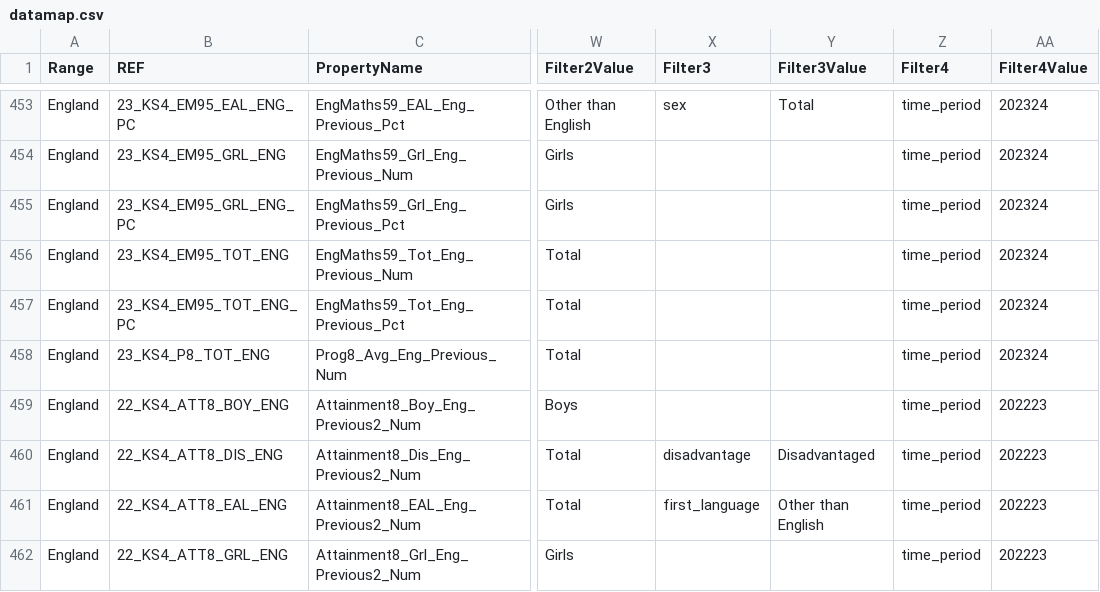
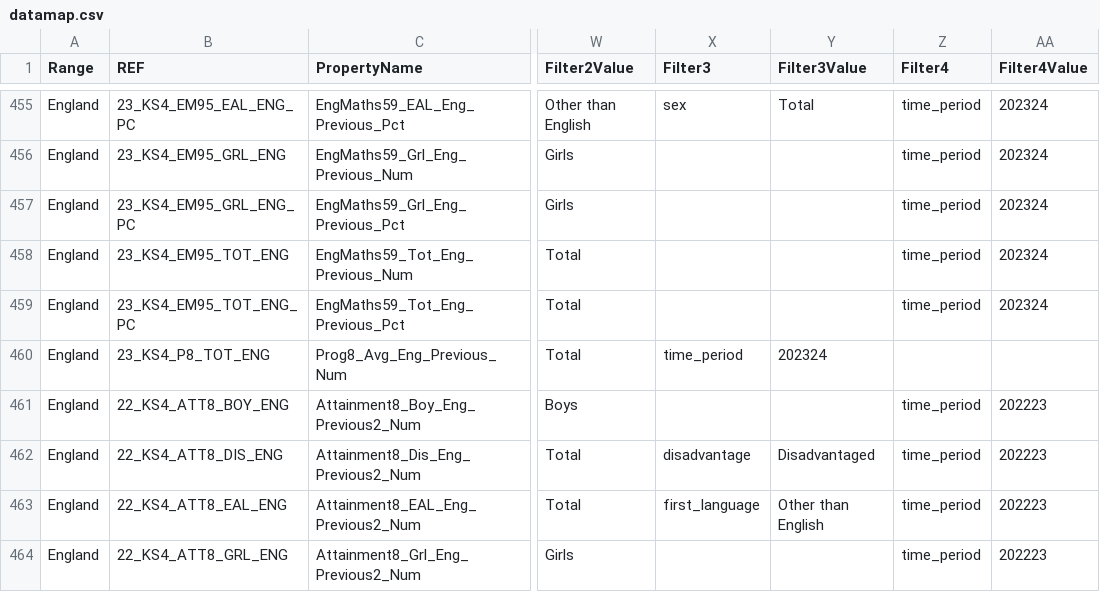
Before and after one commit to DFE-Digital/sap-public, a CSV file: SAPData/DataMap/datamap.csv, drawn as a sheet; only a part is shown, gaps mark what is left out; addresses are those after the commit; the diff covers the shown part only; the diff names each change by its address in the sheet, - before the commit and + after, or states it on an @@ line.

Commit message:
Add P8 Pupil numbers to datamap and include up to 5 filters

```diff
--- a/SAPData/DataMap/datamap.csv
+++ b/SAPData/DataMap/datamap.csv
-X460 (Filter3): (empty)
+X460 (Filter3): time_period
-Y460 (Filter3Value): (empty)
+Y460 (Filter3Value): 202324
-Z460 (Filter4): time_period
+Z460 (Filter4): (empty)
-AA460 (Filter4Value): 202324
+AA460 (Filter4Value): (empty)
```
Also changed, not shown: 7 added rows, 1 removed row, 1 moved row and 46 edited cells elsewhere in this file, 1 other file.
